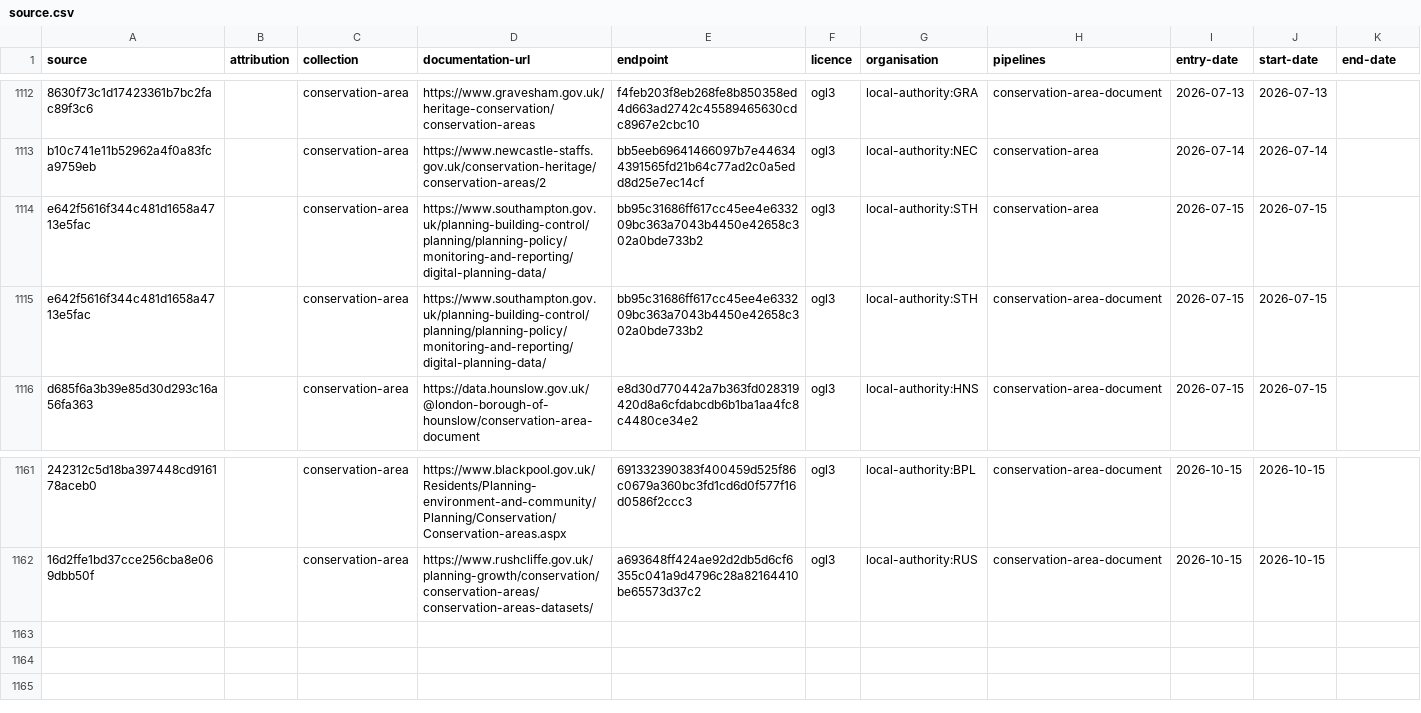
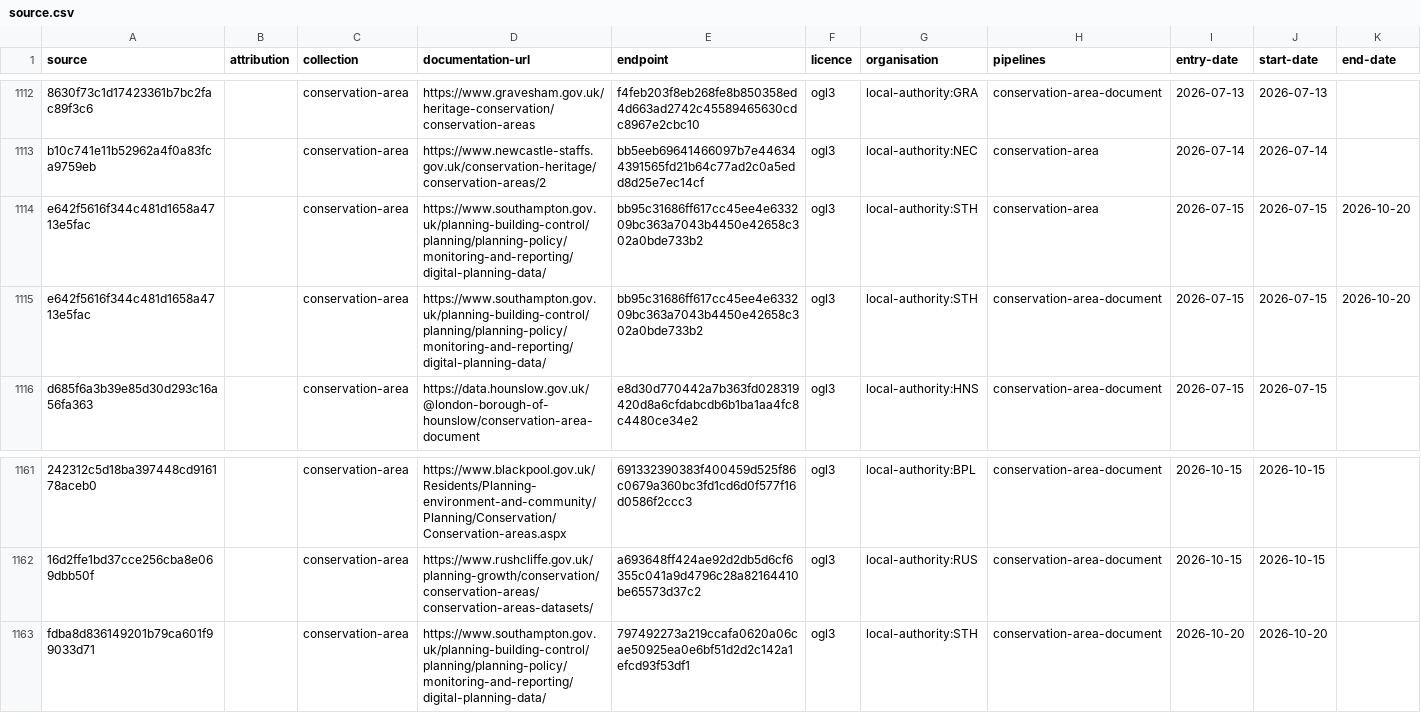
Before and after one commit to digital-land/config, a CSV file: collection/conservation-area/source.csv, drawn as a sheet; only a part is shown, gaps mark what is left out; the diff names each change by its address in the sheet, - before the commit and + after, or states it on an @@ line.

Commit message:
add conservation-area-document local-authority:STH Vid-Jaokar

```diff
--- a/collection/conservation-area/source.csv
+++ b/collection/conservation-area/source.csv
-K1114:K1115 (end-date): (empty)
+K1114:K1115 (end-date): 2026-10-20
+row 1163: fdba8d836149201b79ca601f99033d71 |  | conservation-area | https://www.southampton.gov.uk/planning-building-control/planning/planning-policy/monitoring-and-reporting/digital-planning-data/ | 797492273a219ccafa0620a06cae50925ea0e6bf51d2d2c142a1efcd93f53df1 | ogl3 | local-authority:STH | conservation-area-document | 2026-10-20 | 2026-10-20
```
Also changed, not shown: collection/conservation-area/endpoint.csv, pipeline/conservation-area/entity-organisation.csv, 1 other file.
